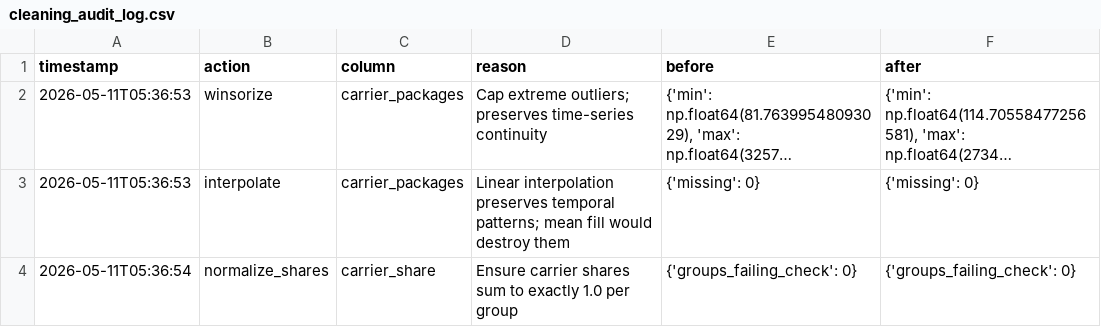
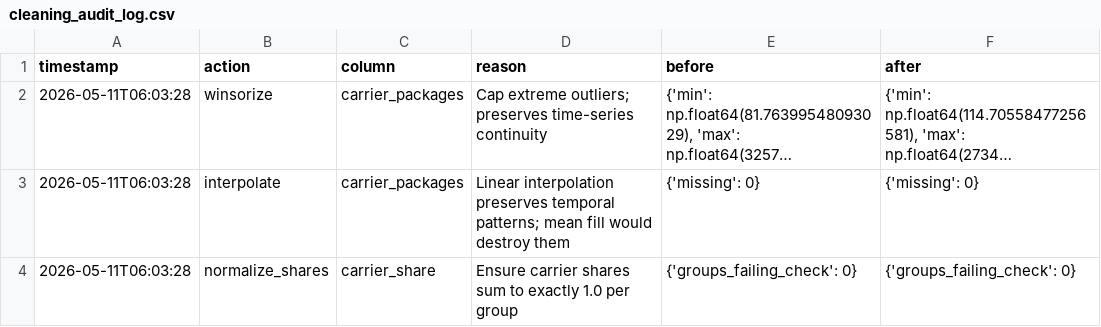
Before and after one commit to sriramkishoren/parcelcast, a CSV file: data/cleaning_audit_log.csv, drawn as a sheet; long unchanged cells end in …; the diff names each change by its address in the sheet, - before the commit and + after, or states it on an @@ line.

```diff
--- a/data/cleaning_audit_log.csv
+++ b/data/cleaning_audit_log.csv
-A2:A3 (timestamp): 2026-05-11T05:36:53
+A2:A3 (timestamp): 2026-05-11T06:03:28
-A4 (timestamp): 2026-05-11T05:36:54
+A4 (timestamp): 2026-05-11T06:03:28
```
Also changed, not shown: 7 other files.
